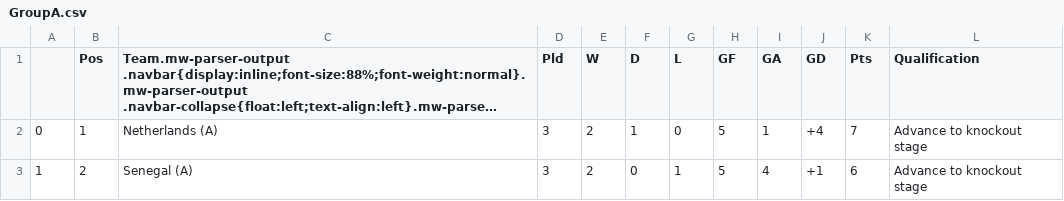
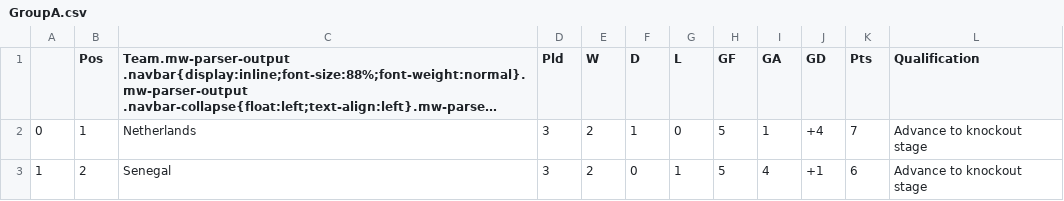
Before and after one commit to muabdali/betCalc, a CSV file: GroupA.csv, drawn as a sheet; long unchanged cells end in …; the diff names each change by its address in the sheet, - before the commit and + after, or states it on an @@ line.

```diff
--- a/GroupA.csv
+++ b/GroupA.csv
-C2: Netherlands (A)
+C2: Netherlands
-C3: Senegal (A)
+C3: Senegal
```
Also changed, not shown: First2ptstandings.csv, GroupB.csv, 4 other files.
